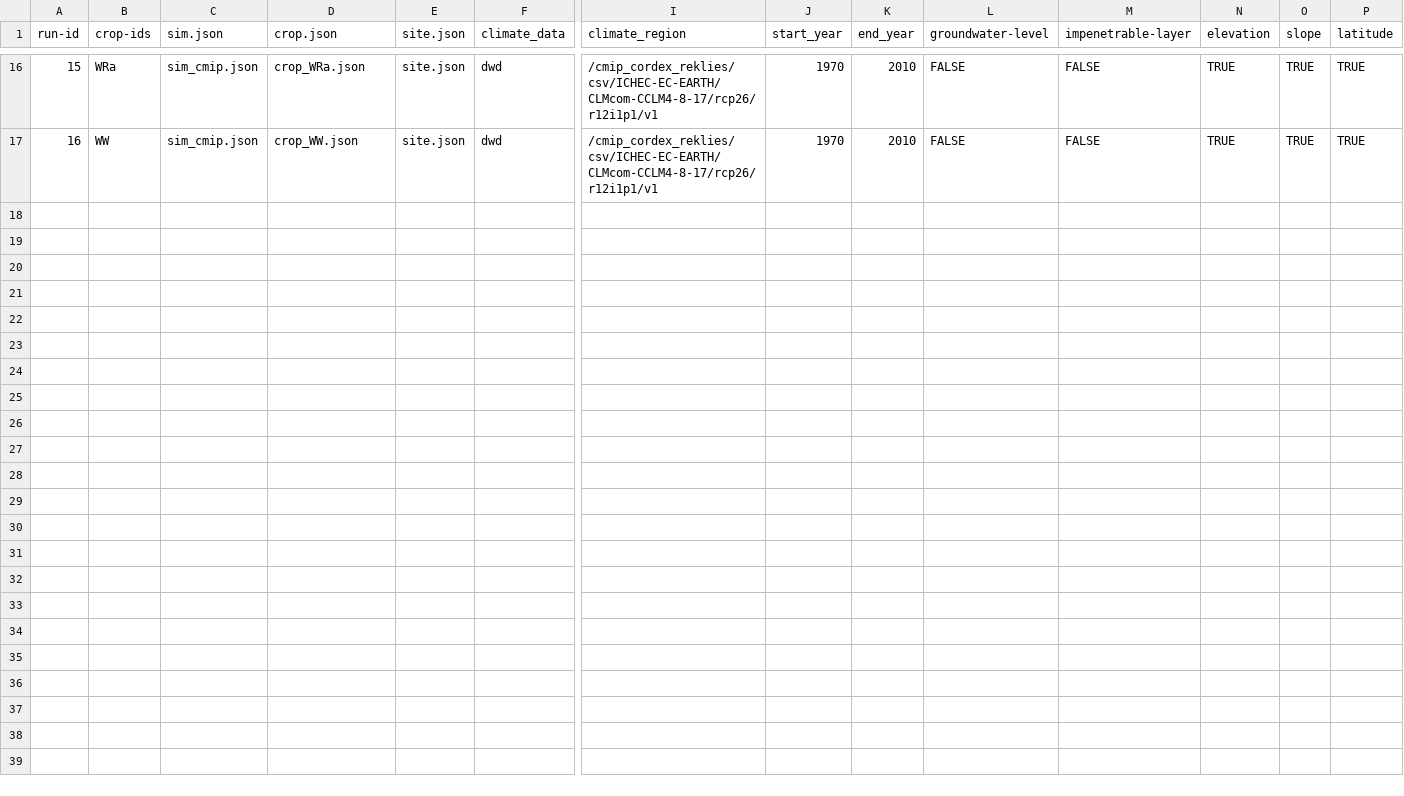
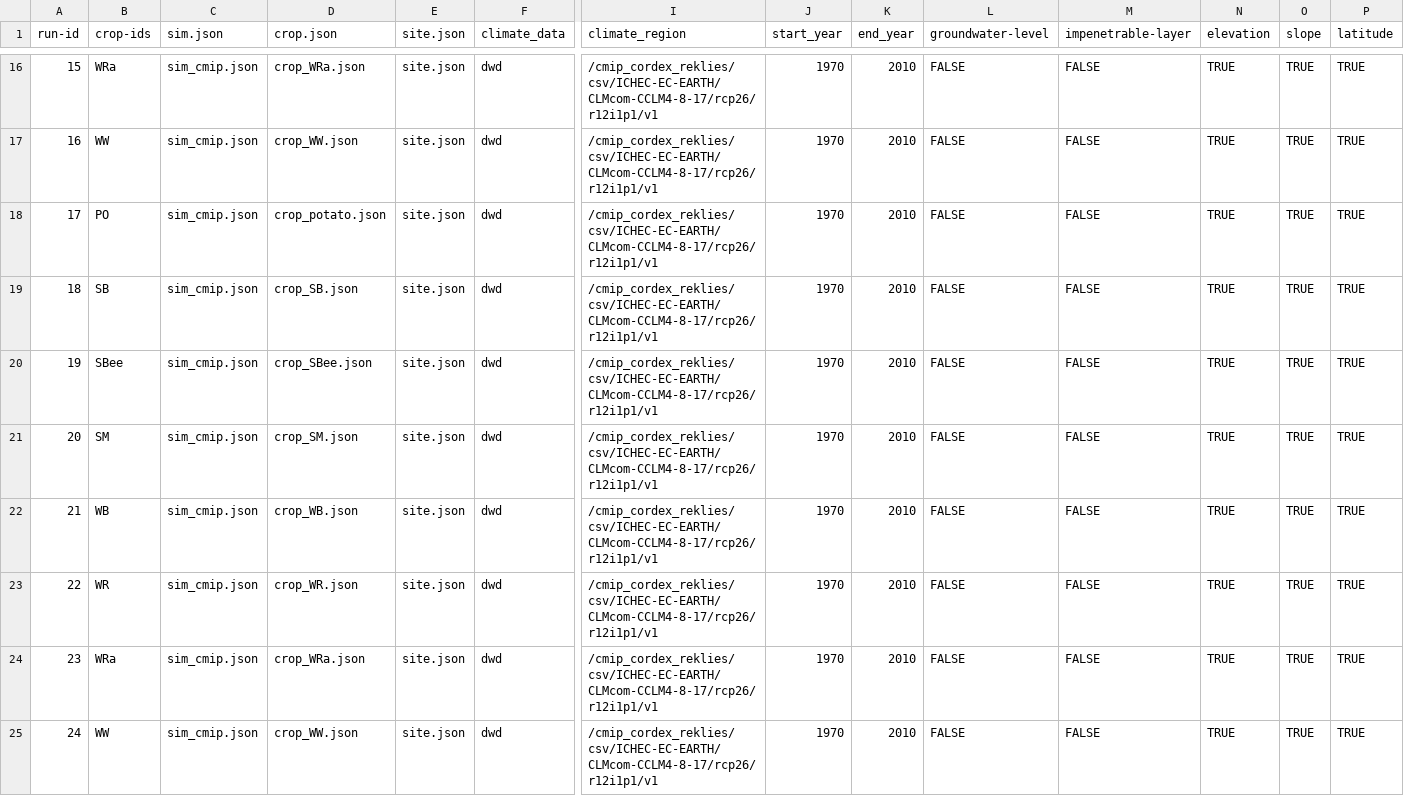
Before and after one commit to zalf-rpm/CC_germany, a CSV file: monica-data/data/projects/monica-germany/sim_setups_climate_change.csv, drawn as a sheet; only a part is shown, gaps mark what is left out; rows hold the shown columns only; the diff names each change by its address in the sheet, - before the commit and + after, or states it on an @@ line.

```diff
--- a/monica-data/data/projects/monica-germany/sim_setups_climate_change.csv
+++ b/monica-data/data/projects/monica-germany/sim_setups_climate_change.csv
+row 18: 17 | PO | sim_cmip.json | crop_potato.json | site.json | dwd | /cmip_cordex_reklies/csv/ICHEC-EC-EARTH/CLMcom-CCLM4-8-17/rcp26/r12i1p1/v1 | 1970 | 2010 | FALSE | FALSE | TRUE | TRUE | TRUE
+row 19: 18 | SB | sim_cmip.json | crop_SB.json | site.json | dwd | /cmip_cordex_reklies/csv/ICHEC-EC-EARTH/CLMcom-CCLM4-8-17/rcp26/r12i1p1/v1 | 1970 | 2010 | FALSE | FALSE | TRUE | TRUE | TRUE
+row 20: 19 | SBee | sim_cmip.json | crop_SBee.json | site.json | dwd | /cmip_cordex_reklies/csv/ICHEC-EC-EARTH/CLMcom-CCLM4-8-17/rcp26/r12i1p1/v1 | 1970 | 2010 | FALSE | FALSE | TRUE | TRUE | TRUE
+row 21: 20 | SM | sim_cmip.json | crop_SM.json | site.json | dwd | /cmip_cordex_reklies/csv/ICHEC-EC-EARTH/CLMcom-CCLM4-8-17/rcp26/r12i1p1/v1 | 1970 | 2010 | FALSE | FALSE | TRUE | TRUE | TRUE
+row 22: 21 | WB | sim_cmip.json | crop_WB.json | site.json | dwd | /cmip_cordex_reklies/csv/ICHEC-EC-EARTH/CLMcom-CCLM4-8-17/rcp26/r12i1p1/v1 | 1970 | 2010 | FALSE | FALSE | TRUE | TRUE | TRUE
+row 23: 22 | WR | sim_cmip.json | crop_WR.json | site.json | dwd | /cmip_cordex_reklies/csv/ICHEC-EC-EARTH/CLMcom-CCLM4-8-17/rcp26/r12i1p1/v1 | 1970 | 2010 | FALSE | FALSE | TRUE | TRUE | TRUE
+row 24: 23 | WRa | sim_cmip.json | crop_WRa.json | site.json | dwd | /cmip_cordex_reklies/csv/ICHEC-EC-EARTH/CLMcom-CCLM4-8-17/rcp26/r12i1p1/v1 | 1970 | 2010 | FALSE | FALSE | TRUE | TRUE | TRUE
+row 25: 24 | WW | sim_cmip.json | crop_WW.json | site.json | dwd | /cmip_cordex_reklies/csv/ICHEC-EC-EARTH/CLMcom-CCLM4-8-17/rcp26/r12i1p1/v1 | 1970 | 2010 | FALSE | FALSE | TRUE | TRUE | TRUE
```
Also changed, not shown: 1 other file.
